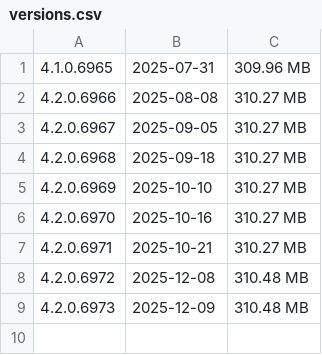
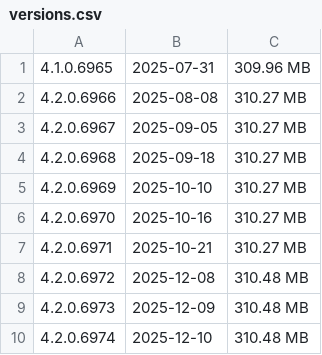
Before and after one commit to i-RIC/online_update_v4, a CSV file: versions.csv, drawn as a sheet; the diff names each change by its address in the sheet, - before the commit and + after, or states it on an @@ line.

```diff
--- a/versions.csv
+++ b/versions.csv
+row 10: 4.2.0.6974 | 2025-12-10 | 310.48 MB
```
Also changed, not shown: 1 other file.
